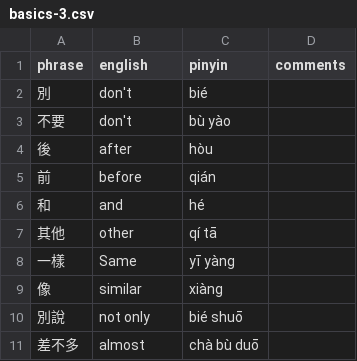
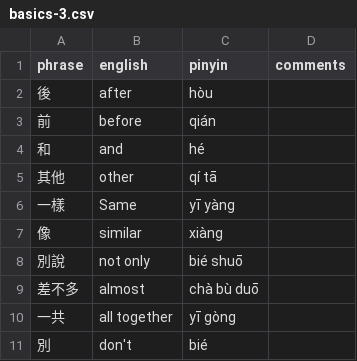
Before and after one commit to pjflanagan/char-pinyin-juying, a CSV file: data/flashcards/basics/basics-3.csv, drawn as a sheet.

```diff
--- a/data/flashcards/basics/basics-3.csv
+++ b/data/flashcards/basics/basics-3.csv
@@ -1,4 +1,2 @@
 phrase,english,pinyin,comments
-別,don't,bié,
-不要,don't,bù yào,
 後,after,hòu,
@@ -11 +9,3 @@ phrase,english,pinyin,comments
 差不多,almost ,chà bù duō,
+一共,all together,yī gòng,
+別,don't,bié
```
Also changed, not shown: data/flashcards/basics/basics-1.csv, data/flashcards/basics/basics-2.csv, 17 other files.
